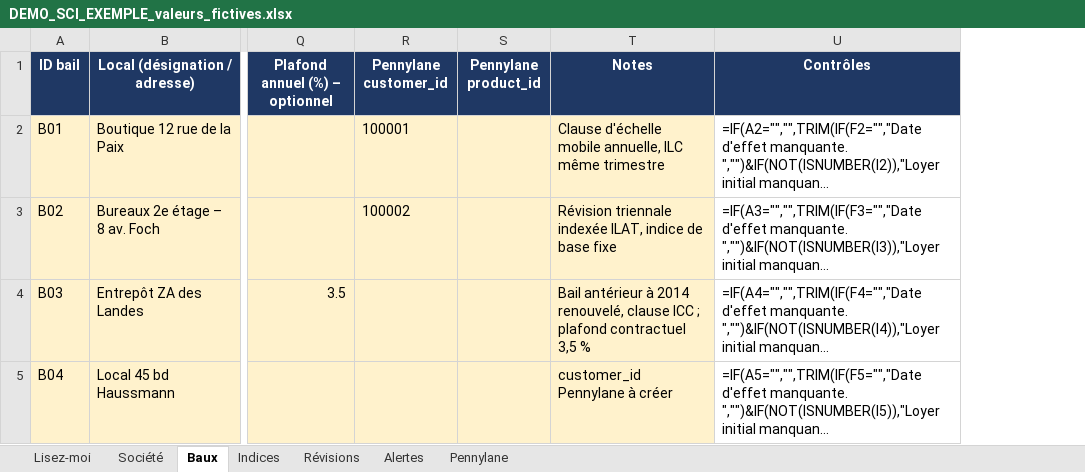
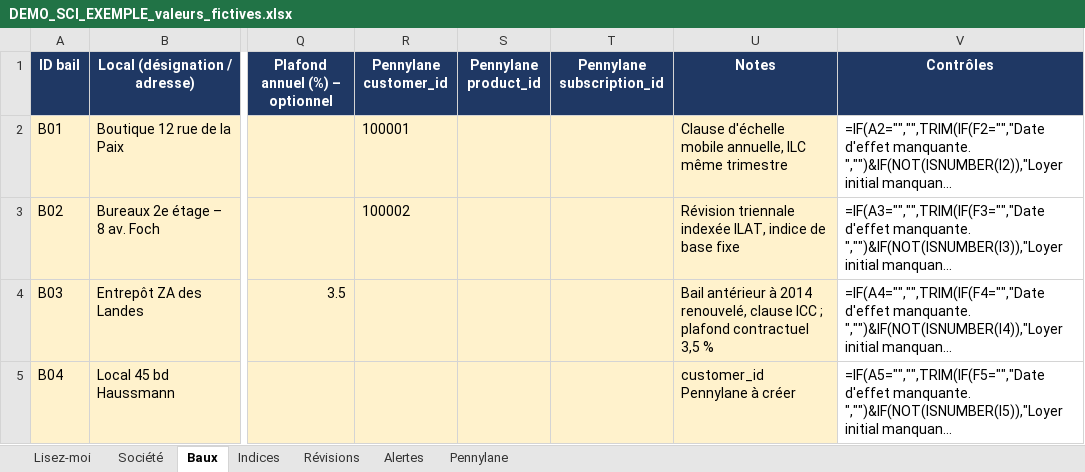
Before and after one commit to Compta-fin-ops/INDEXATION_LOYER, an Excel workbook: demo/DEMO_SCI_EXEMPLE_valeurs_fictives.xlsx, sheet Baux, drawn as a sheet; only a part is shown, gaps mark what is left out; long unchanged cells end in …; values as stored, in another font and other column widths than the file's, no borders; formulas without a stored value are shown as written; conditional formats not drawn; the diff names each change by its address in the sheet, - before the commit and + after, or states it on an @@ line.

```diff
--- a/demo/DEMO_SCI_EXEMPLE_valeurs_fictives.xlsx (sheet Baux)
+++ b/demo/DEMO_SCI_EXEMPLE_valeurs_fictives.xlsx (sheet Baux)
+column T (Pennylane subscription_id), empty
```
Also changed, not shown: sheet Pennylane, sheet Société, 10 other files.
